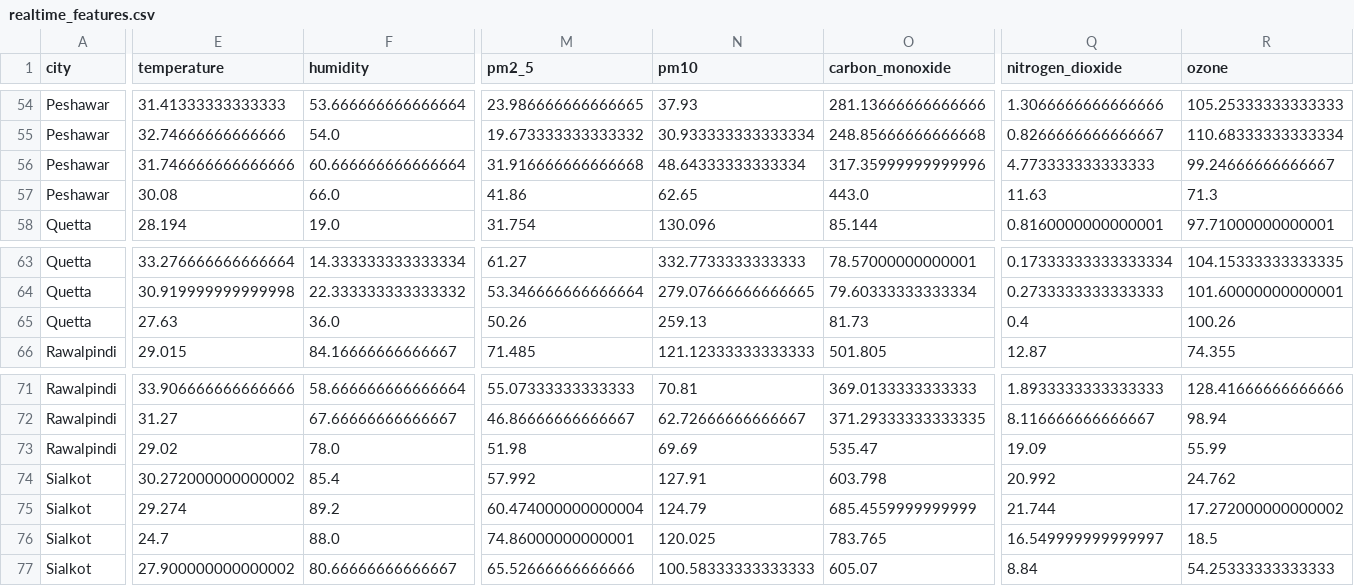
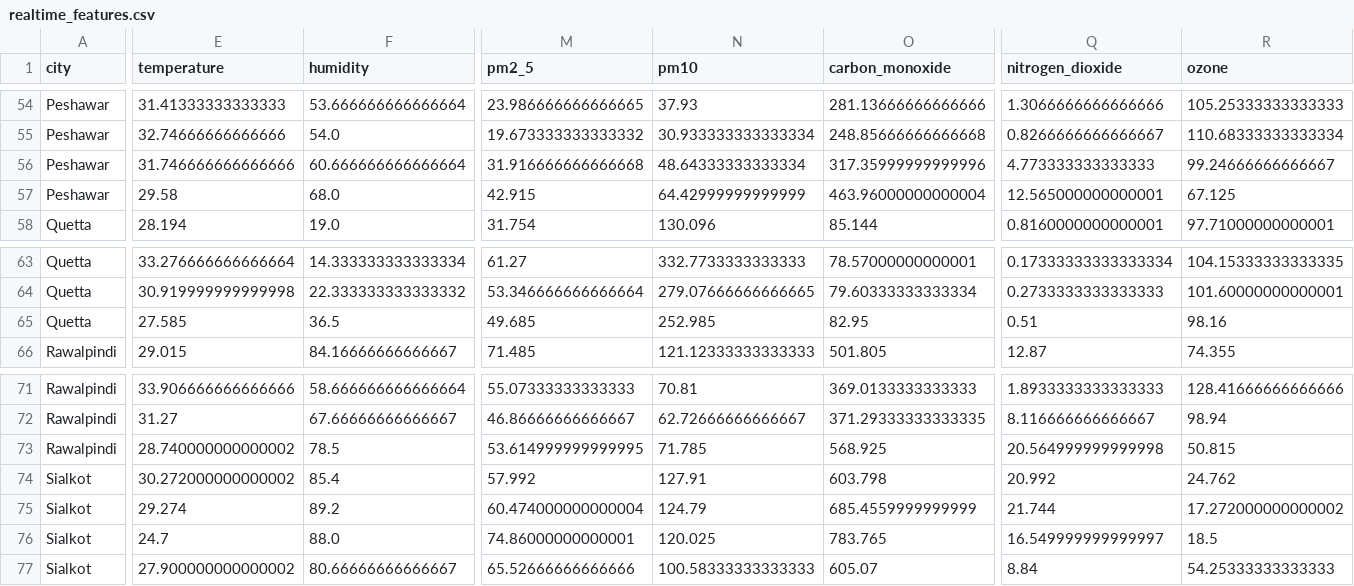
Before and after one commit to BibiEman/aqi-prediction-pipeline, a CSV file: data/realtime/realtime_features.csv, drawn as a sheet; only a part is shown, gaps mark what is left out; the diff covers the shown part only; the diff names each change by its address in the sheet, - before the commit and + after, or states it on an @@ line.

```diff
--- a/data/realtime/realtime_features.csv
+++ b/data/realtime/realtime_features.csv
-E57 (temperature): 30.08
+E57 (temperature): 29.58
-F57 (humidity): 66.0
+F57 (humidity): 68.0
-M57 (pm2_5): 41.86
+M57 (pm2_5): 42.915
-N57 (pm10): 62.65
+N57 (pm10): 64.42999999999999
-O57 (carbon_monoxide): 443.0
+O57 (carbon_monoxide): 463.96000000000004
-Q57 (nitrogen_dioxide): 11.63
+Q57 (nitrogen_dioxide): 12.565000000000001
-R57 (ozone): 71.3
+R57 (ozone): 67.125
-E65 (temperature): 27.63
+E65 (temperature): 27.585
-F65 (humidity): 36.0
+F65 (humidity): 36.5
-M65 (pm2_5): 50.26
+M65 (pm2_5): 49.685
-N65 (pm10): 259.13
+N65 (pm10): 252.985
-O65 (carbon_monoxide): 81.73
+O65 (carbon_monoxide): 82.95
-Q65 (nitrogen_dioxide): 0.4
+Q65 (nitrogen_dioxide): 0.51
-R65 (ozone): 100.26
+R65 (ozone): 98.16
-E73 (temperature): 29.02
+E73 (temperature): 28.740000000000002
-F73 (humidity): 78.0
+F73 (humidity): 78.5
-M73 (pm2_5): 51.98
+M73 (pm2_5): 53.614999999999995
-N73 (pm10): 69.69
+N73 (pm10): 71.785
-O73 (carbon_monoxide): 535.47
+O73 (carbon_monoxide): 568.925
-Q73 (nitrogen_dioxide): 19.09
+Q73 (nitrogen_dioxide): 20.564999999999998
-R73 (ozone): 55.99
+R73 (ozone): 50.815
```
Also changed, not shown: 105 edited cells elsewhere in this file, data/raw/aqi_dataset.csv.
